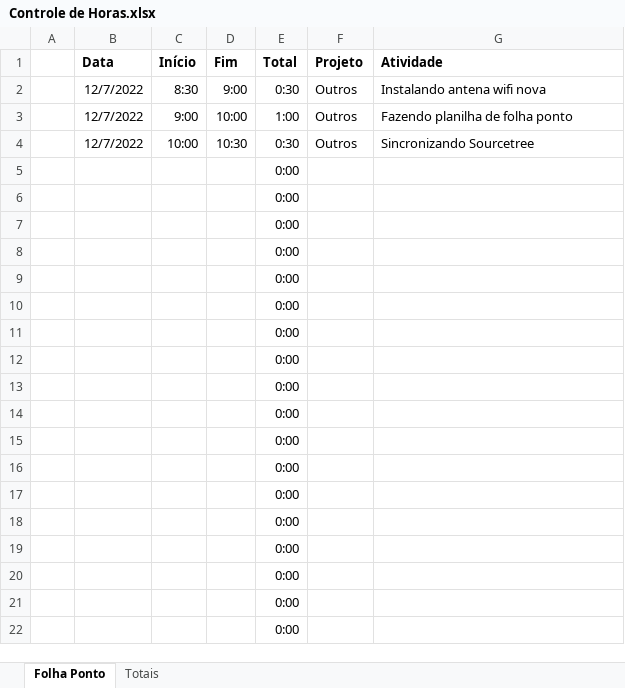
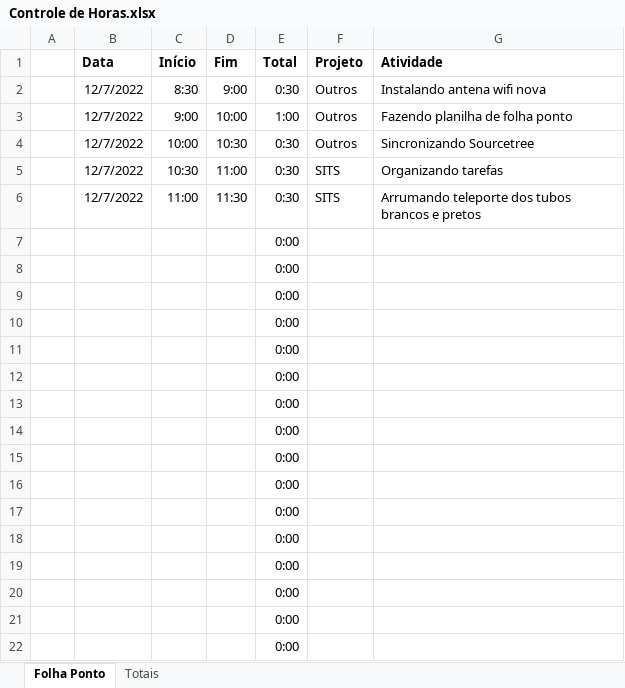
Before and after one commit to JulioMaass/StuckInTheSewers, an Excel workbook: Controle de Horas.xlsx, sheet Folha Ponto, drawn as a sheet; values as stored, in another font and other column widths than the file's, no borders; table styles not drawn; removed rows and columns are numbered as before the commit, all else as after; the diff names each change by its address in the sheet, - before the commit and + after, or states it on an @@ line.

Commit message:
White and black pipes teleport correctly

```diff
--- a/Controle de Horas.xlsx (sheet Folha Ponto)
+++ b/Controle de Horas.xlsx (sheet Folha Ponto)
-row 5:  |  |  |  | 0:00
-row 6:  |  |  |  | 0:00
+row 5:  | 12/7/2022 | 10:30 | 11:00 | 0:30 | SITS | Organizando tarefas
+row 6:  | 12/7/2022 | 11:00 | 11:30 | 0:30 | SITS | Arrumando teleporte dos tubos brancos e pretos
```
Also changed, not shown: sheet Totais, 5 other files.
